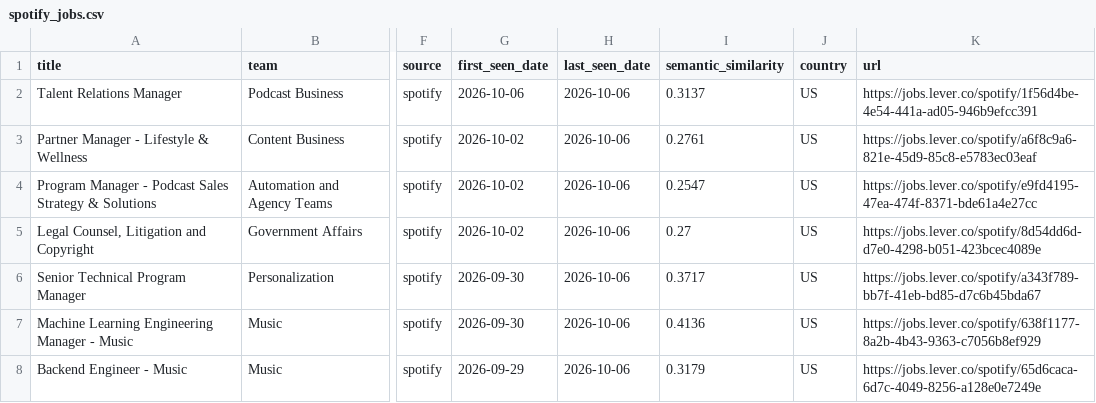
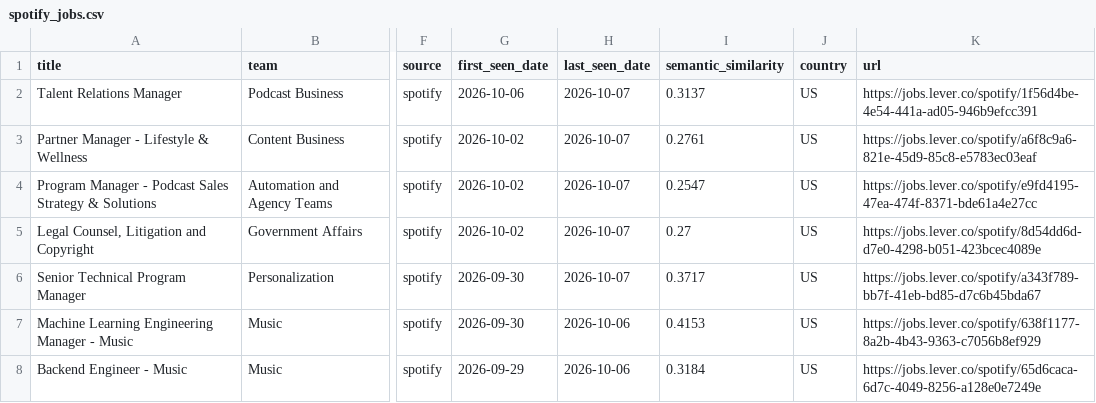
Before and after one commit to BarbaraPFloresRios/JobTracker, a CSV file: data/raw/spotify_jobs.csv, drawn as a sheet; only a part is shown, gaps mark what is left out; the diff covers the shown part only; the diff names each change by its address in the sheet, - before the commit and + after, or states it on an @@ line.

```diff
--- a/data/raw/spotify_jobs.csv
+++ b/data/raw/spotify_jobs.csv
-H2:H6 (last_seen_date): 2026-10-06
+H2:H6 (last_seen_date): 2026-10-07
-I7 (semantic_similarity): 0.4136
+I7 (semantic_similarity): 0.4153
-I8 (semantic_similarity): 0.3179
+I8 (semantic_similarity): 0.3184
```
Also changed, not shown: 1 added row, 1 removed row and 119 edited cells elsewhere in this file, data/raw/airbnb_jobs.csv, data/raw/apple_jobs.csv, 14 other files.
